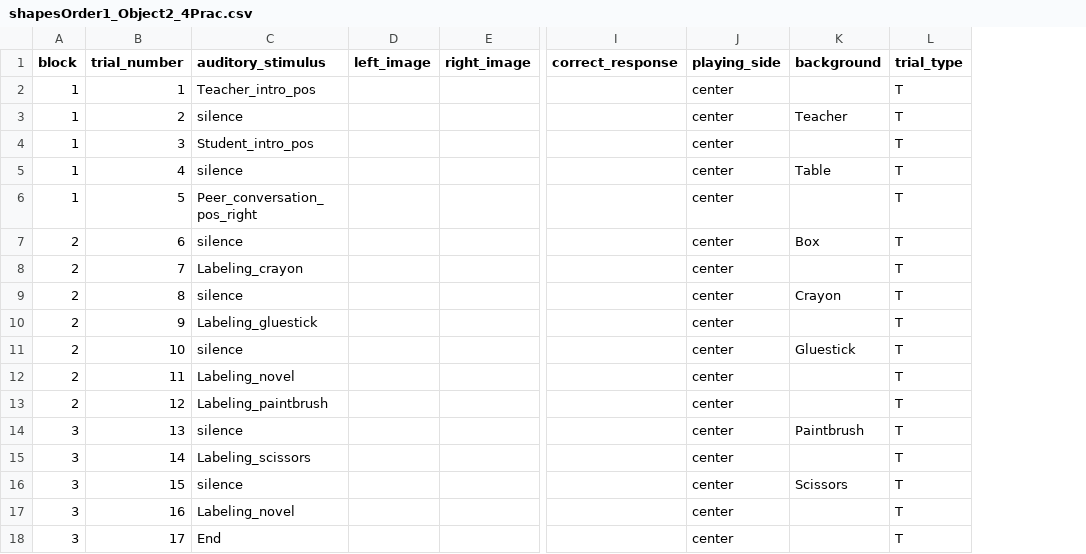
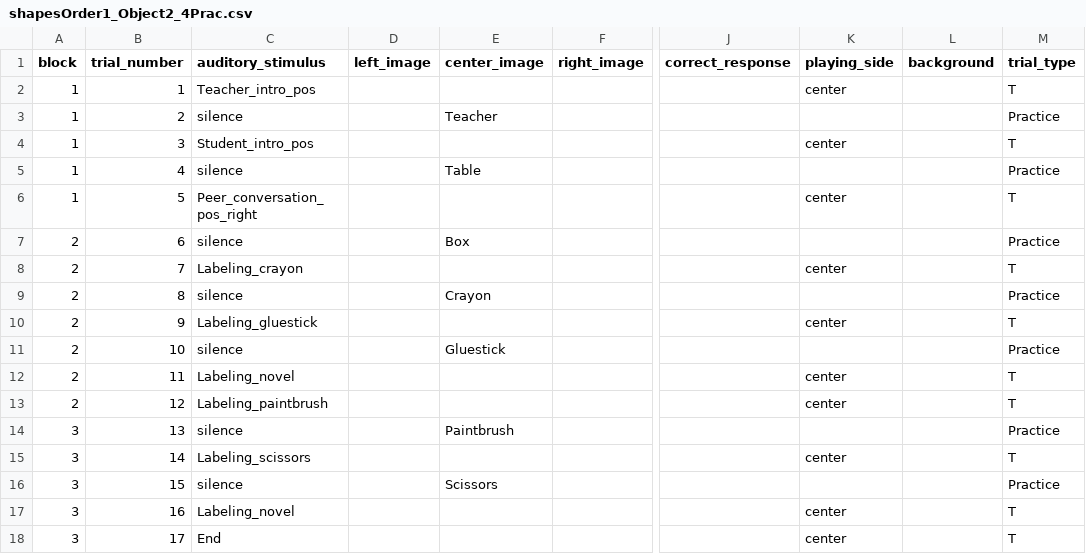
Before and after one commit to csnoberger/thesis, a CSV file: orders/shapesOrder1_Object2_4Prac.csv, drawn as a sheet; only a part is shown, gaps mark what is left out; addresses are those after the commit; the diff names each change by its address in the sheet, - before the commit and + after, or states it on an @@ line.

Commit message:
center image

```diff
--- a/orders/shapesOrder1_Object2_4Prac.csv
+++ b/orders/shapesOrder1_Object2_4Prac.csv
+column E (center_image), rows 3-16: Teacher |  | Table |  | Box |  | Crayon |  | Gluestick |  |  | Paintbrush |  | Scissors
-K3 (playing_side): center
+K3 (playing_side): (empty)
-L3 (background): Teacher
+L3 (background): (empty)
-M3 (trial_type): T
+M3 (trial_type): Practice
-K5 (playing_side): center
+K5 (playing_side): (empty)
-L5 (background): Table
+L5 (background): (empty)
-M5 (trial_type): T
+M5 (trial_type): Practice
-K7 (playing_side): center
+K7 (playing_side): (empty)
-L7 (background): Box
+L7 (background): (empty)
-M7 (trial_type): T
+M7 (trial_type): Practice
-K9 (playing_side): center
+K9 (playing_side): (empty)
-L9 (background): Crayon
+L9 (background): (empty)
-M9 (trial_type): T
+M9 (trial_type): Practice
-K11 (playing_side): center
+K11 (playing_side): (empty)
-L11 (background): Gluestick
+L11 (background): (empty)
-M11 (trial_type): T
+M11 (trial_type): Practice
-K14 (playing_side): center
+K14 (playing_side): (empty)
-L14 (background): Paintbrush
+L14 (background): (empty)
-M14 (trial_type): T
+M14 (trial_type): Practice
-K16 (playing_side): center
+K16 (playing_side): (empty)
-L16 (background): Scissors
+L16 (background): (empty)
-M16 (trial_type): T
+M16 (trial_type): Practice
```
Also changed, not shown: 1 other file.
